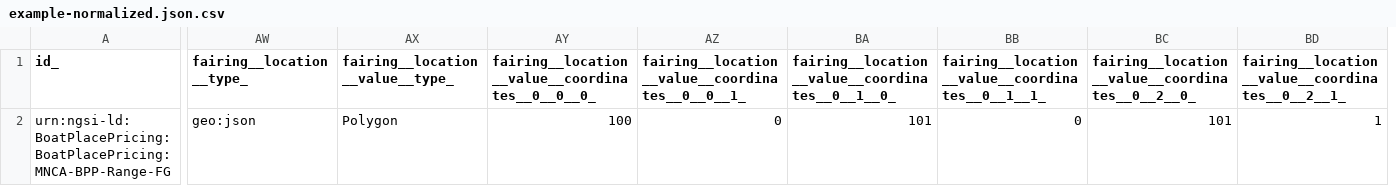
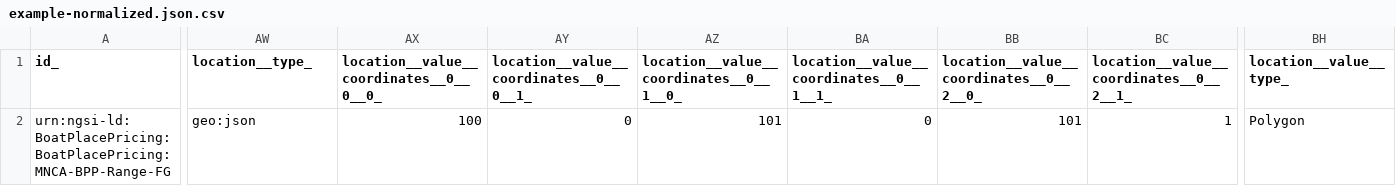
Before and after one commit to smart-data-models/dataModel.Ports, a CSV file: BoatPlacesPricing/examples/example-normalized.json.csv, drawn as a sheet; only a part is shown, gaps mark what is left out; removed rows and columns are numbered as before the commit, all else as after; the diff covers the shown part only; the diff names each change by its address in the sheet, - before the commit and + after, or states it on an @@ line.

Commit message:
Exported example to csv example-normalized.json

```diff
--- a/BoatPlacesPricing/examples/example-normalized.json.csv
+++ b/BoatPlacesPricing/examples/example-normalized.json.csv
-column AX (fairing__location__value__type_), row 2: Polygon
+column BH (location__value__type_), row 2: Polygon
-AW1: fairing__location__type_
+AW1: location__type_
-AX1: fairing__location__value__coordinates__0__0__0_
+AX1: location__value__coordinates__0__0__0_
-AY1: fairing__location__value__coordinates__0__0__1_
+AY1: location__value__coordinates__0__0__1_
-AZ1: fairing__location__value__coordinates__0__1__0_
+AZ1: location__value__coordinates__0__1__0_
-BA1: fairing__location__value__coordinates__0__1__1_
+BA1: location__value__coordinates__0__1__1_
-BB1: fairing__location__value__coordinates__0__2__0_
+BB1: location__value__coordinates__0__2__0_
-BC1: fairing__location__value__coordinates__0__2__1_
+BC1: location__value__coordinates__0__2__1_
```
Also changed, not shown: 5 edited cells elsewhere in this file.
